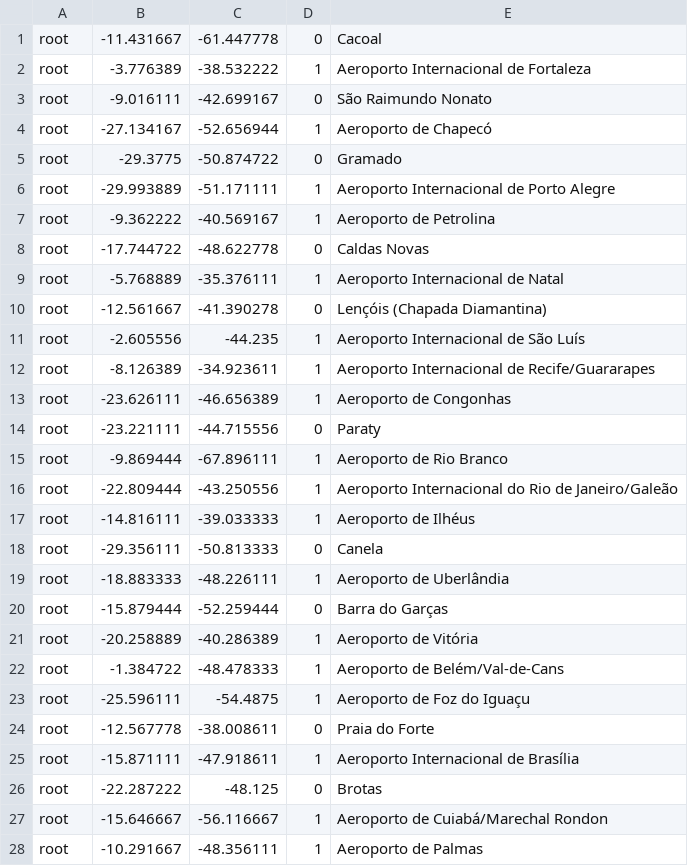
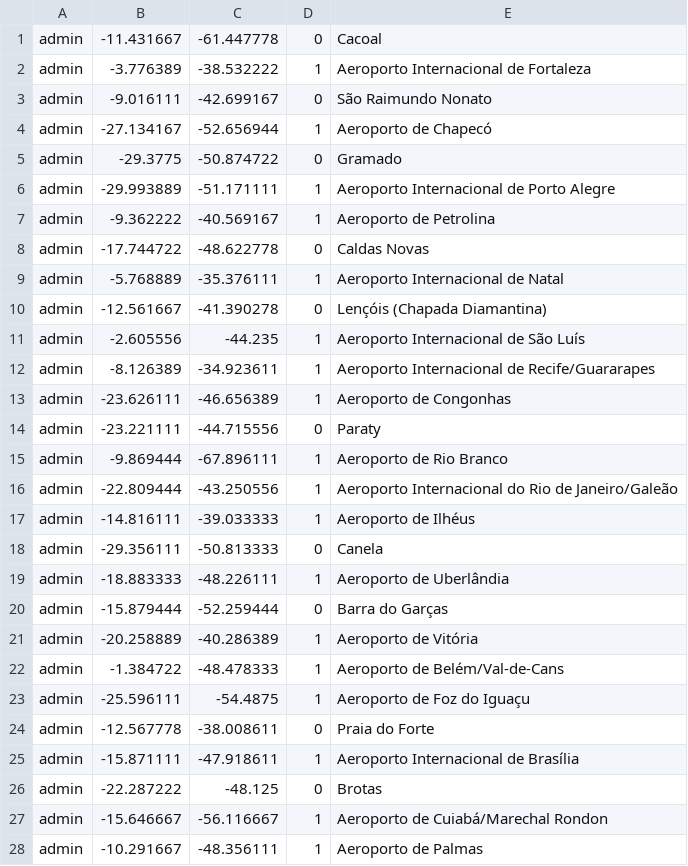
Before and after one commit to RadarLivre/RadarLivre, a CSV file: performance_analysis/test_collectors_infos.csv, drawn as a sheet; only a part is shown; the diff covers the shown part only.

```diff
--- a/performance_analysis/test_collectors_infos.csv
+++ b/performance_analysis/test_collectors_infos.csv
@@ -1,28 +1,28 @@
-root,-11.431667,-61.447778,0,Cacoal
-root,-3.776389,-38.532222,1,Aeroporto Internacional de Fortaleza
-root,-9.016111,-42.699167,0,São Raimundo Nonato
-root,-27.134167,-52.656944,1,Aeroporto de Chapecó
-root,-29.3775,-50.874722,0,Gramado
-root,-29.993889,-51.171111,1,Aeroporto Internacional de Porto Alegre
-root,-9.362222,-40.569167,1,Aeroporto de Petrolina
-root,-17.744722,-48.622778,0,Caldas Novas
-root,-5.768889,-35.376111,1,Aeroporto Internacional de Natal
-root,-12.561667,-41.390278,0,Lençóis (Chapada Diamantina)
-root,-2.605556,-44.235,1,Aeroporto Internacional de São Luís
-root,-8.126389,-34.923611,1,Aeroporto Internacional de Recife/Guararapes
-root,-23.626111,-46.656389,1,Aeroporto de Congonhas
-root,-23.221111,-44.715556,0,Paraty
-root,-9.869444,-67.896111,1,Aeroporto de Rio Branco
-root,-22.809444,-43.250556,1,Aeroporto Internacional do Rio de Janeiro/Galeão
-root,-14.816111,-39.033333,1,Aeroporto de Ilhéus
-root,-29.356111,-50.813333,0,Canela
-root,-18.883333,-48.226111,1,Aeroporto de Uberlândia
-root,-15.879444,-52.259444,0,Barra do Garças
-root,-20.258889,-40.286389,1,Aeroporto de Vitória
-root,-1.384722,-48.478333,1,Aeroporto de Belém/Val-de-Cans
-root,-25.596111,-54.4875,1,Aeroporto de Foz do Iguaçu
-root,-12.567778,-38.008611,0,Praia do Forte
-root,-15.871111,-47.918611,1,Aeroporto Internacional de Brasília
-root,-22.287222,-48.125,0,Brotas
-root,-15.646667,-56.116667,1,Aeroporto de Cuiabá/Marechal Rondon
-root,-10.291667,-48.356111,1,Aeroporto de Palmas
+admin,-11.431667,-61.447778,0,Cacoal
+admin,-3.776389,-38.532222,1,Aeroporto Internacional de Fortaleza
+admin,-9.016111,-42.699167,0,São Raimundo Nonato
+admin,-27.134167,-52.656944,1,Aeroporto de Chapecó
+admin,-29.3775,-50.874722,0,Gramado
+admin,-29.993889,-51.171111,1,Aeroporto Internacional de Porto Alegre
+admin,-9.362222,-40.569167,1,Aeroporto de Petrolina
+admin,-17.744722,-48.622778,0,Caldas Novas
+admin,-5.768889,-35.376111,1,Aeroporto Internacional de Natal
+admin,-12.561667,-41.390278,0,Lençóis (Chapada Diamantina)
+admin,-2.605556,-44.235,1,Aeroporto Internacional de São Luís
+admin,-8.126389,-34.923611,1,Aeroporto Internacional de Recife/Guararapes
+admin,-23.626111,-46.656389,1,Aeroporto de Congonhas
+admin,-23.221111,-44.715556,0,Paraty
+admin,-9.869444,-67.896111,1,Aeroporto de Rio Branco
+admin,-22.809444,-43.250556,1,Aeroporto Internacional do Rio de Janeiro/Galeão
+admin,-14.816111,-39.033333,1,Aeroporto de Ilhéus
+admin,-29.356111,-50.813333,0,Canela
+admin,-18.883333,-48.226111,1,Aeroporto de Uberlândia
+admin,-15.879444,-52.259444,0,Barra do Garças
+admin,-20.258889,-40.286389,1,Aeroporto de Vitória
+admin,-1.384722,-48.478333,1,Aeroporto de Belém/Val-de-Cans
+admin,-25.596111,-54.4875,1,Aeroporto de Foz do Iguaçu
+admin,-12.567778,-38.008611,0,Praia do Forte
+admin,-15.871111,-47.918611,1,Aeroporto Internacional de Brasília
+admin,-22.287222,-48.125,0,Brotas
+admin,-15.646667,-56.116667,1,Aeroporto de Cuiabá/Marechal Rondon
+admin,-10.291667,-48.356111,1,Aeroporto de Palmas
```
Also changed, not shown: 71 edited cells elsewhere in this file, 45 other files.
